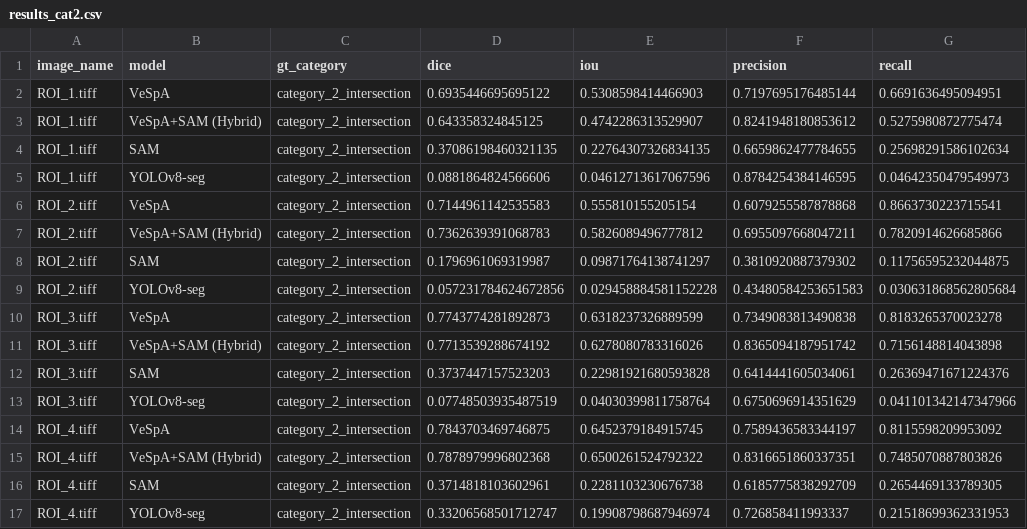
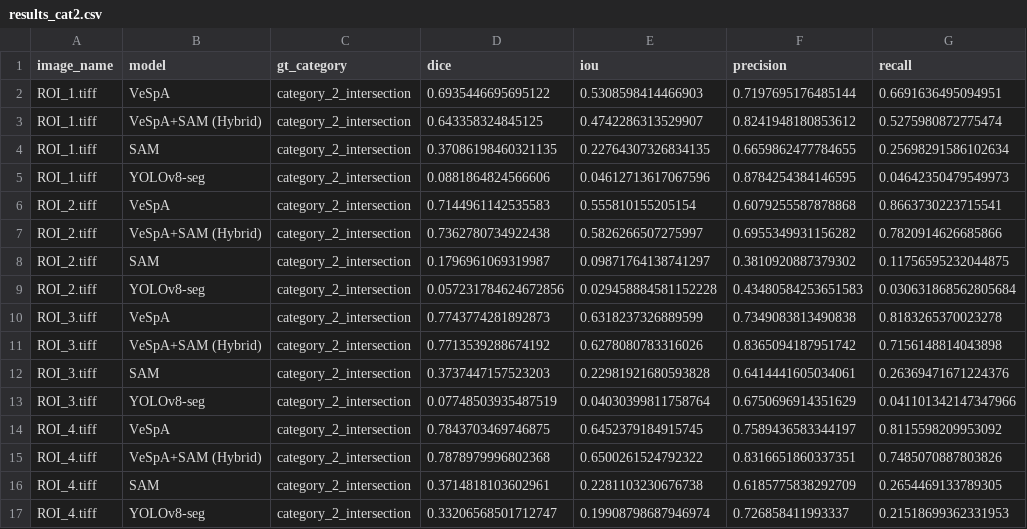
Before and after one commit to ComputationalPathologyLab/VeSpA_benchmarking, a CSV file: results/metrics/results_cat2.csv, drawn as a sheet.

```diff
--- a/results/metrics/results_cat2.csv
+++ b/results/metrics/results_cat2.csv
@@ -6,3 +6,3 @@ ROI_1.tiff,YOLOv8-seg,category_2_intersection,0.0881864824566606,0.0461271361706
 ROI_2.tiff,VeSpA,category_2_intersection,0.7144961142535583,0.555810155205154,0.6079255587878868,0.8663730223715541
-ROI_2.tiff,VeSpA+SAM (Hybrid),category_2_intersection,0.7362639391068783,0.5826089496777812,0.6955097668047211,0.7820914626685866
+ROI_2.tiff,VeSpA+SAM (Hybrid),category_2_intersection,0.7362780734922438,0.5826266507275997,0.6955349931156282,0.7820914626685866
 ROI_2.tiff,SAM,category_2_intersection,0.1796961069319987,0.09871764138741297,0.3810920887379302,0.11756595232044875
```
Also changed, not shown: results/metrics/summary_cat2.csv, 25 other files.
